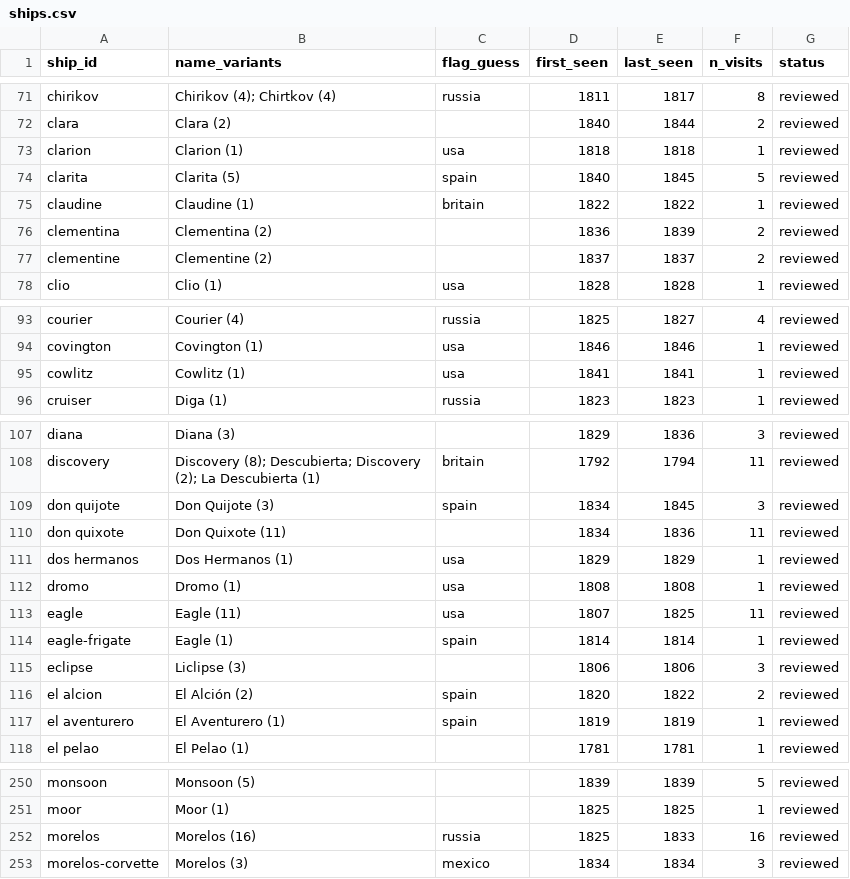
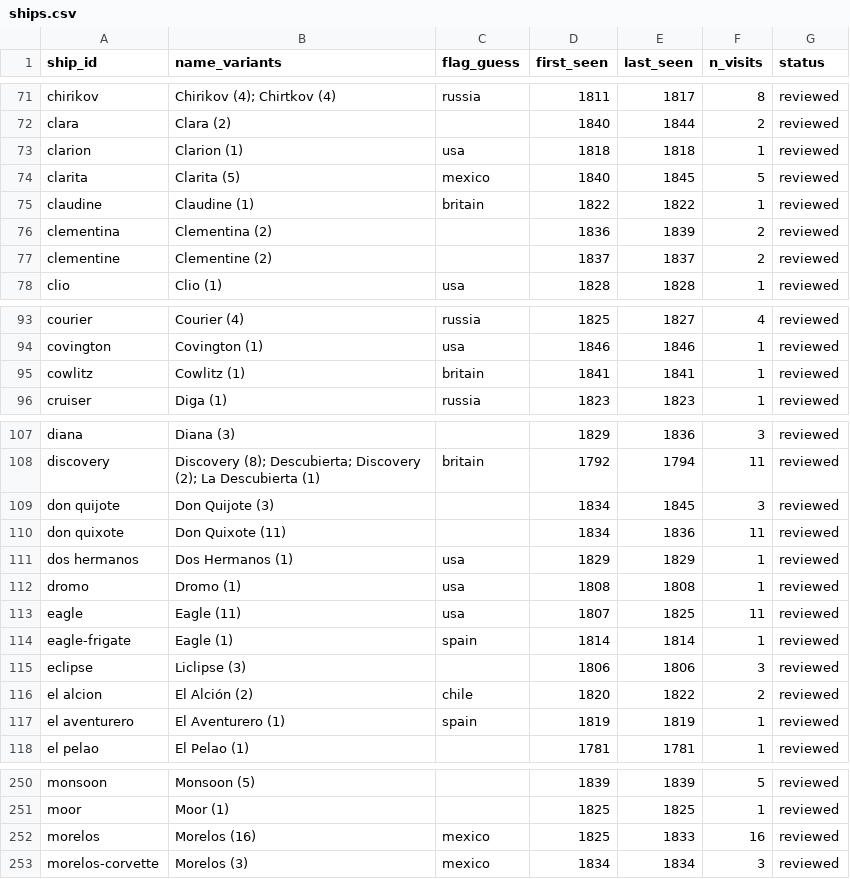
Before and after one commit to Aodhanm/california-ship-registry, a CSV file: data/ships.csv, drawn as a sheet; only a part is shown, gaps mark what is left out; the diff covers the shown part only.

```diff
--- a/data/ships.csv
+++ b/data/ships.csv
@@ -73,3 +73,3 @@ clara,Clara (2),,1840,1844,2,reviewed
 clarion,Clarion (1),usa,1818,1818,1,reviewed
-clarita,Clarita (5),spain,1840,1845,5,reviewed
+clarita,Clarita (5),mexico,1840,1845,5,reviewed
 claudine,Claudine (1),britain,1822,1822,1,reviewed
@@ -94,3 +94,3 @@ courier,Courier (4),russia,1825,1827,4,reviewed
 covington,Covington (1),usa,1846,1846,1,reviewed
-cowlitz,Cowlitz (1),usa,1841,1841,1,reviewed
+cowlitz,Cowlitz (1),britain,1841,1841,1,reviewed
 cruiser,Diga (1),russia,1823,1823,1,reviewed
@@ -108,3 +108,3 @@ diana,Diana (3),,1829,1836,3,reviewed
 discovery,Discovery (8); Descubierta; Discovery (2); La Descubierta (1),britain,1792,1794,11,reviewed
-don quijote,Don Quijote (3),spain,1834,1845,3,reviewed
+don quijote,Don Quijote (3),,1834,1845,3,reviewed
 don quixote,Don Quixote (11),,1834,1836,11,reviewed
@@ -115,3 +115,3 @@ eagle-frigate,Eagle (1),spain,1814,1814,1,reviewed
 eclipse,Liclipse (3),,1806,1806,3,reviewed
-el alcion,El Alción (2),spain,1820,1822,2,reviewed
+el alcion,El Alción (2),chile,1820,1822,2,reviewed
 el aventurero,El Aventurero (1),spain,1819,1819,1,reviewed
@@ -251,3 +251,3 @@ monsoon,Monsoon (5),,1839,1839,5,reviewed
 moor,Moor (1),,1825,1825,1,reviewed
-morelos,Morelos (16),russia,1825,1833,16,reviewed
+morelos,Morelos (16),mexico,1825,1833,16,reviewed
 morelos-corvette,Morelos (3),mexico,1834,1834,3,reviewed
```
Also changed, not shown: 12 edited cells elsewhere in this file, data/visits.csv, 10 other files.
